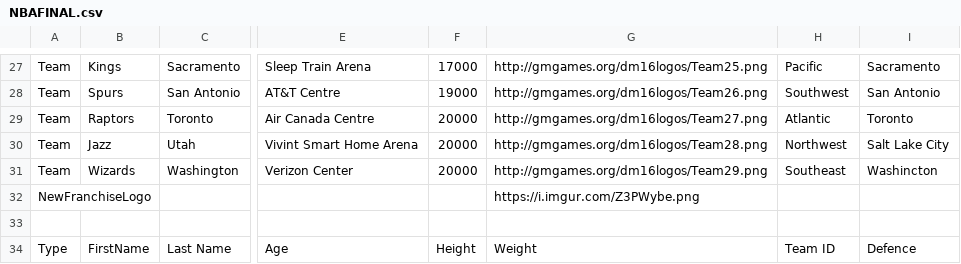
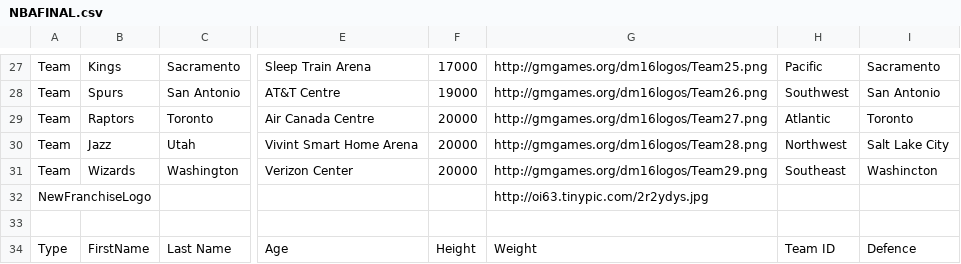
Before and after one commit to YANGUPU/Yangupu, a CSV file: NBAFINAL.csv, drawn as a sheet; only a part is shown, gaps mark what is left out; the diff names each change by its address in the sheet, - before the commit and + after, or states it on an @@ line.

Commit message:
Update NBAFINAL.csv

```diff
--- a/NBAFINAL.csv
+++ b/NBAFINAL.csv
-G32: https://i.imgur.com/Z3PWybe.png
+G32: http://oi63.tinypic.com/2r2ydys.jpg
```
